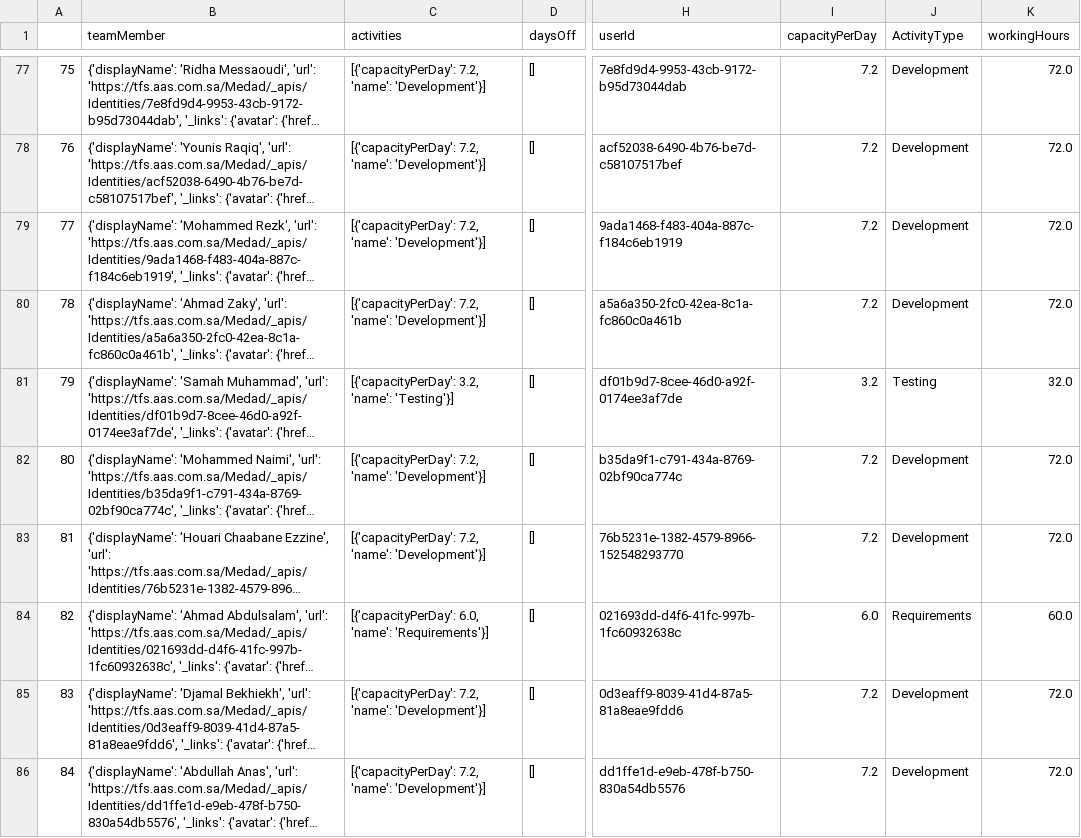
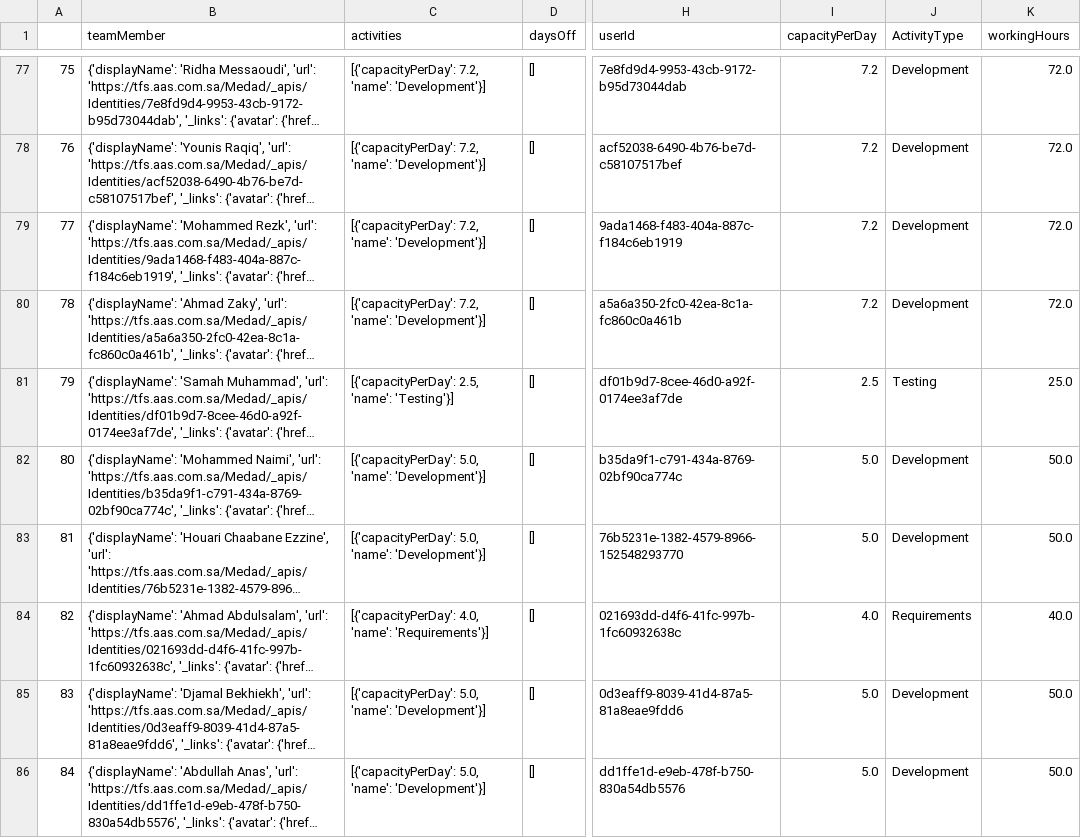
Before and after one commit to ahmedshabana/AI, a CSV file: capcities.csv, drawn as a sheet; only a part is shown, gaps mark what is left out; long unchanged cells end in …; the diff covers the shown part only; the diff names each change by its address in the sheet, - before the commit and + after, or states it on an @@ line.

Commit message:
My Commit ,2024-03-10 14:27:32.954668

```diff
--- a/capcities.csv
+++ b/capcities.csv
-C81 (activities): [{'capacityPerDay': 3.2, 'name': 'Testing'}]
+C81 (activities): [{'capacityPerDay': 2.5, 'name': 'Testing'}]
-I81 (capacityPerDay): 3.2
+I81 (capacityPerDay): 2.5
-K81 (workingHours): 32.0
+K81 (workingHours): 25.0
-C82:C83 (activities): [{'capacityPerDay': 7.2, 'name': 'Development'}]
+C82:C83 (activities): [{'capacityPerDay': 5.0, 'name': 'Development'}]
-I82:I83 (capacityPerDay): 7.2
+I82:I83 (capacityPerDay): 5.0
-K82:K83 (workingHours): 72.0
+K82:K83 (workingHours): 50.0
-C84 (activities): [{'capacityPerDay': 6.0, 'name': 'Requirements'}]
+C84 (activities): [{'capacityPerDay': 4.0, 'name': 'Requirements'}]
-I84 (capacityPerDay): 6.0
+I84 (capacityPerDay): 4.0
-K84 (workingHours): 60.0
+K84 (workingHours): 40.0
-C85:C86 (activities): [{'capacityPerDay': 7.2, 'name': 'Development'}]
+C85:C86 (activities): [{'capacityPerDay': 5.0, 'name': 'Development'}]
-I85:I86 (capacityPerDay): 7.2
+I85:I86 (capacityPerDay): 5.0
-K85:K86 (workingHours): 72.0
+K85:K86 (workingHours): 50.0
```
Also changed, not shown: 30 edited cells elsewhere in this file.
